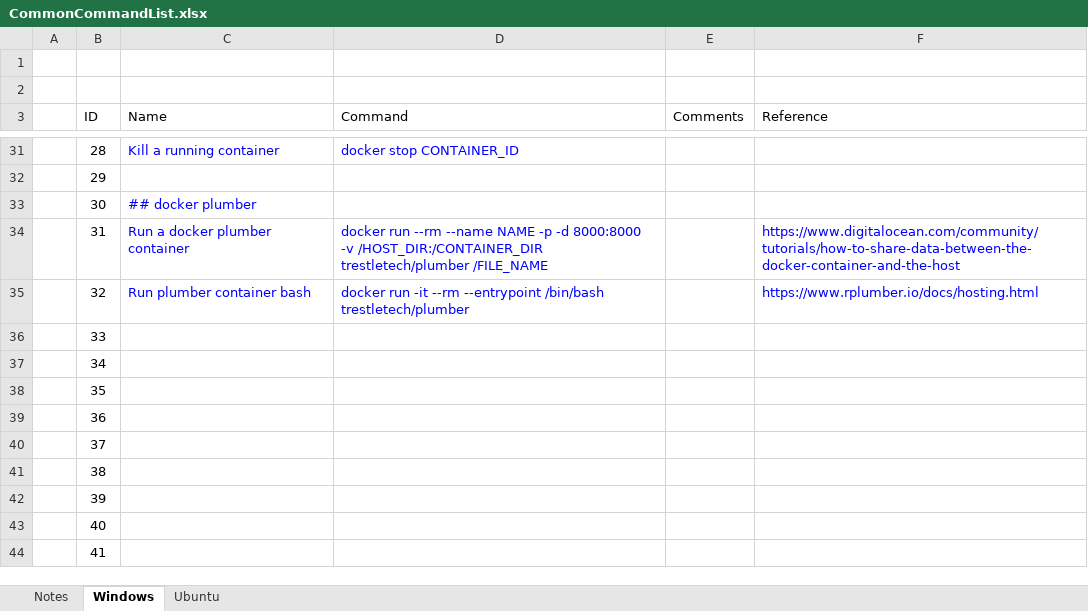
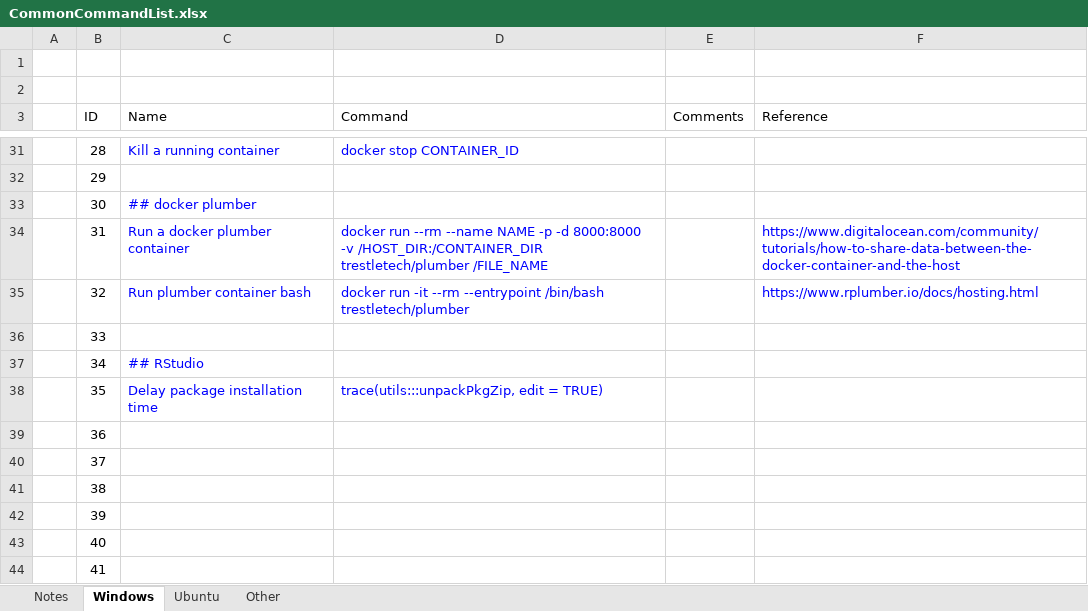
Before and after one commit to x2007tro/DocRepo, an Excel workbook: input/Commands/CommonCommandList.xlsx, sheet Windows, drawn as a sheet; only a part is shown, gaps mark what is left out; values as stored, in another font and other column widths than the file's, no borders; the diff names each change by its address in the sheet, - before the commit and + after, or states it on an @@ line.

```diff
--- a/input/Commands/CommonCommandList.xlsx (sheet Windows)
+++ b/input/Commands/CommonCommandList.xlsx (sheet Windows)
+sheet tab: Other
-C37 (Name): (empty)
+C37 (Name): ## RStudio
-C38 (Name): (empty)
+C38 (Name): Delay package installation time
-D38 (Command): (empty)
+D38 (Command): trace(utils:::unpackPkgZip, edit = TRUE)
```
Also changed, not shown: sheet Ubuntu.
